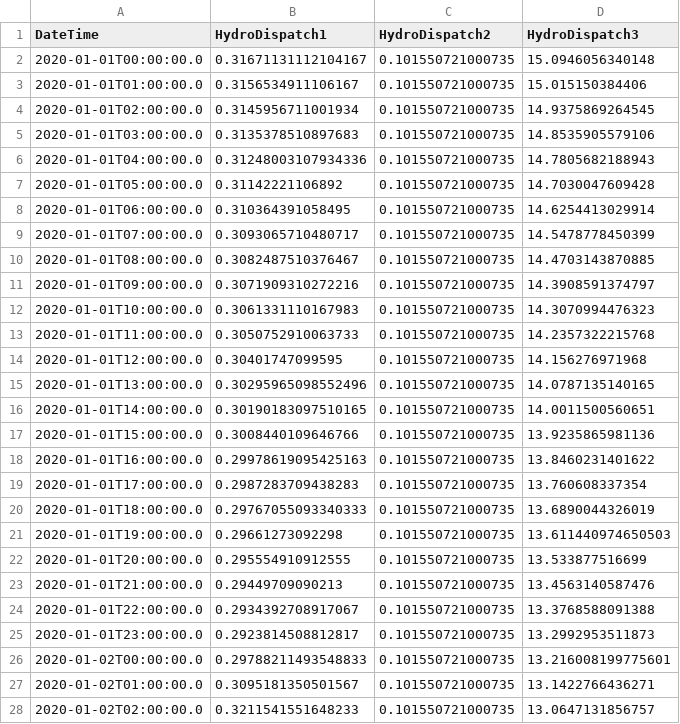
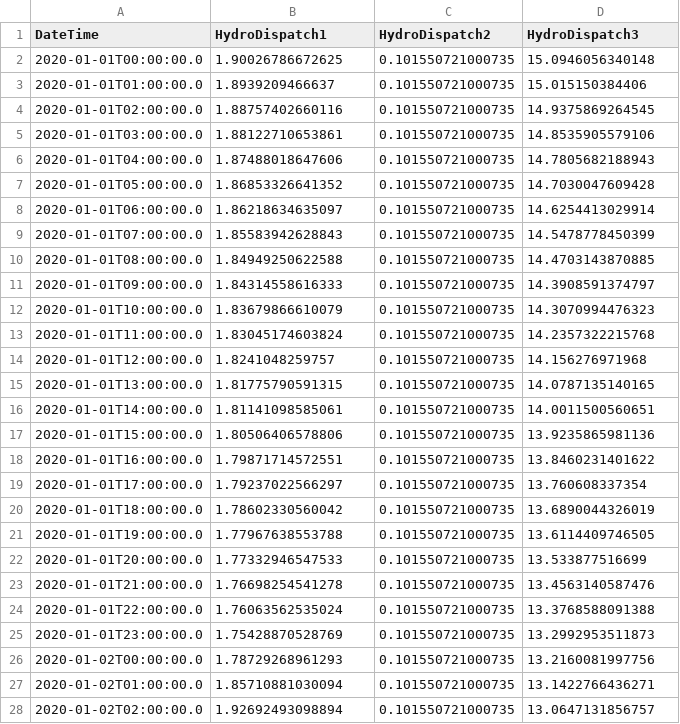
Before and after one commit to Sienna-Platform/PowerSystemsTestData, a CSV file: 5-Bus/5bus_ts/7day/da_hydro5_rating.csv, drawn as a sheet; only a part is shown; the diff covers the shown part only.

Commit message:
Correct the 5-bus hydro, RT and REG1 data
- RT pointers declare 5-minute resolution. The CSVs hold 7 days at 5 minutes, but the
  pointers declared hourly, which stretched every RT series over 84 days.
- Hydro ratings are the source CSVs in MW. HydroDispatch1's profile peaks at 5, its PMax,
  but was divided by 30, capping the unit at 0.83 MW.
- Reservoir inflow is the source CSV in MW, and the weekly CSV is MWh per day: 720 and 640
  are 24 times the 30 and 26.7 MW constant inflows the data used before December 2020.
  HydroReservoir2_head's weekly inflow reads its own column; its pointer named the
  storage CSV. The RT hydro data stays: it is a placeholder written as fractions of each
  device's size.
- REG1 on the 5-Bus tabular network is 10 MW, up from 0.1 MW on a 71 MW system.

```diff
--- a/5-Bus/5bus_ts/7day/da_hydro5_rating.csv
+++ b/5-Bus/5bus_ts/7day/da_hydro5_rating.csv
@@ -1,28 +1,28 @@
 DateTime,HydroDispatch1,HydroDispatch2,HydroDispatch3
-2020-01-01T00:00:00.0,0.31671131112104167,0.101550721000735,15.0946056340148
-2020-01-01T01:00:00.0,0.3156534911106167,0.101550721000735,15.015150384406
-2020-01-01T02:00:00.0,0.3145956711001934,0.101550721000735,14.9375869264545
-2020-01-01T03:00:00.0,0.3135378510897683,0.101550721000735,14.8535905579106
-2020-01-01T04:00:00.0,0.31248003107934336,0.101550721000735,14.7805682188943
-2020-01-01T05:00:00.0,0.31142221106892,0.101550721000735,14.7030047609428
-2020-01-01T06:00:00.0,0.310364391058495,0.101550721000735,14.6254413029914
-2020-01-01T07:00:00.0,0.3093065710480717,0.101550721000735,14.5478778450399
-2020-01-01T08:00:00.0,0.3082487510376467,0.101550721000735,14.4703143870885
-2020-01-01T09:00:00.0,0.3071909310272216,0.101550721000735,14.3908591374797
-2020-01-01T10:00:00.0,0.3061331110167983,0.101550721000735,14.3070994476323
-2020-01-01T11:00:00.0,0.3050752910063733,0.101550721000735,14.2357322215768
-2020-01-01T12:00:00.0,0.30401747099595,0.101550721000735,14.156276971968
-2020-01-01T13:00:00.0,0.30295965098552496,0.101550721000735,14.0787135140165
-2020-01-01T14:00:00.0,0.30190183097510165,0.101550721000735,14.0011500560651
-2020-01-01T15:00:00.0,0.3008440109646766,0.101550721000735,13.9235865981136
-2020-01-01T16:00:00.0,0.29978619095425163,0.101550721000735,13.8460231401622
-2020-01-01T17:00:00.0,0.2987283709438283,0.101550721000735,13.760608337354
-2020-01-01T18:00:00.0,0.29767055093340333,0.101550721000735,13.6890044326019
-2020-01-01T19:00:00.0,0.29661273092298,0.101550721000735,13.611440974650503
-2020-01-01T20:00:00.0,0.295554910912555,0.101550721000735,13.533877516699
-2020-01-01T21:00:00.0,0.29449709090213,0.101550721000735,13.4563140587476
-2020-01-01T22:00:00.0,0.2934392708917067,0.101550721000735,13.3768588091388
-2020-01-01T23:00:00.0,0.2923814508812817,0.101550721000735,13.2992953511873
-2020-01-02T00:00:00.0,0.29788211493548833,0.101550721000735,13.216008199775601
-2020-01-02T01:00:00.0,0.3095181350501567,0.101550721000735,13.1422766436271
-2020-01-02T02:00:00.0,0.3211541551648233,0.101550721000735,13.0647131856757
+2020-01-01T00:00:00.0,1.90026786672625,0.101550721000735,15.0946056340148
+2020-01-01T01:00:00.0,1.8939209466637,0.101550721000735,15.015150384406
+2020-01-01T02:00:00.0,1.88757402660116,0.101550721000735,14.9375869264545
+2020-01-01T03:00:00.0,1.88122710653861,0.101550721000735,14.8535905579106
+2020-01-01T04:00:00.0,1.87488018647606,0.101550721000735,14.7805682188943
+2020-01-01T05:00:00.0,1.86853326641352,0.101550721000735,14.7030047609428
+2020-01-01T06:00:00.0,1.86218634635097,0.101550721000735,14.6254413029914
+2020-01-01T07:00:00.0,1.85583942628843,0.101550721000735,14.5478778450399
+2020-01-01T08:00:00.0,1.84949250622588,0.101550721000735,14.4703143870885
+2020-01-01T09:00:00.0,1.84314558616333,0.101550721000735,14.3908591374797
+2020-01-01T10:00:00.0,1.83679866610079,0.101550721000735,14.3070994476323
+2020-01-01T11:00:00.0,1.83045174603824,0.101550721000735,14.2357322215768
+2020-01-01T12:00:00.0,1.8241048259757,0.101550721000735,14.156276971968
+2020-01-01T13:00:00.0,1.81775790591315,0.101550721000735,14.0787135140165
+2020-01-01T14:00:00.0,1.81141098585061,0.101550721000735,14.0011500560651
+2020-01-01T15:00:00.0,1.80506406578806,0.101550721000735,13.9235865981136
+2020-01-01T16:00:00.0,1.79871714572551,0.101550721000735,13.8460231401622
+2020-01-01T17:00:00.0,1.79237022566297,0.101550721000735,13.760608337354
+2020-01-01T18:00:00.0,1.78602330560042,0.101550721000735,13.6890044326019
+2020-01-01T19:00:00.0,1.77967638553788,0.101550721000735,13.6114409746505
+2020-01-01T20:00:00.0,1.77332946547533,0.101550721000735,13.533877516699
+2020-01-01T21:00:00.0,1.76698254541278,0.101550721000735,13.4563140587476
+2020-01-01T22:00:00.0,1.76063562535024,0.101550721000735,13.3768588091388
+2020-01-01T23:00:00.0,1.75428870528769,0.101550721000735,13.2992953511873
+2020-01-02T00:00:00.0,1.78729268961293,0.101550721000735,13.2160081997756
+2020-01-02T01:00:00.0,1.85710881030094,0.101550721000735,13.1422766436271
+2020-01-02T02:00:00.0,1.92692493098894,0.101550721000735,13.0647131856757
```
Also changed, not shown: 150 edited cells elsewhere in this file, 5-Bus/5bus_ts/7day/da_hydro5_inflow.csv, 5-Bus/5bus_ts/7day/da_reserve.csv, 6 other files.
